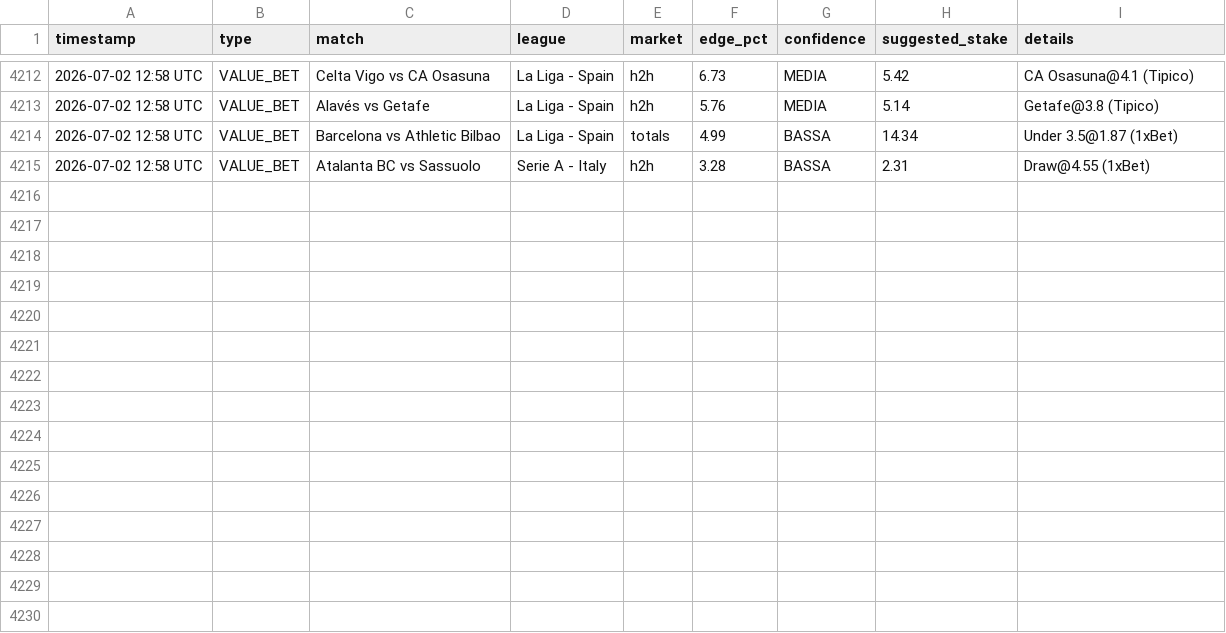
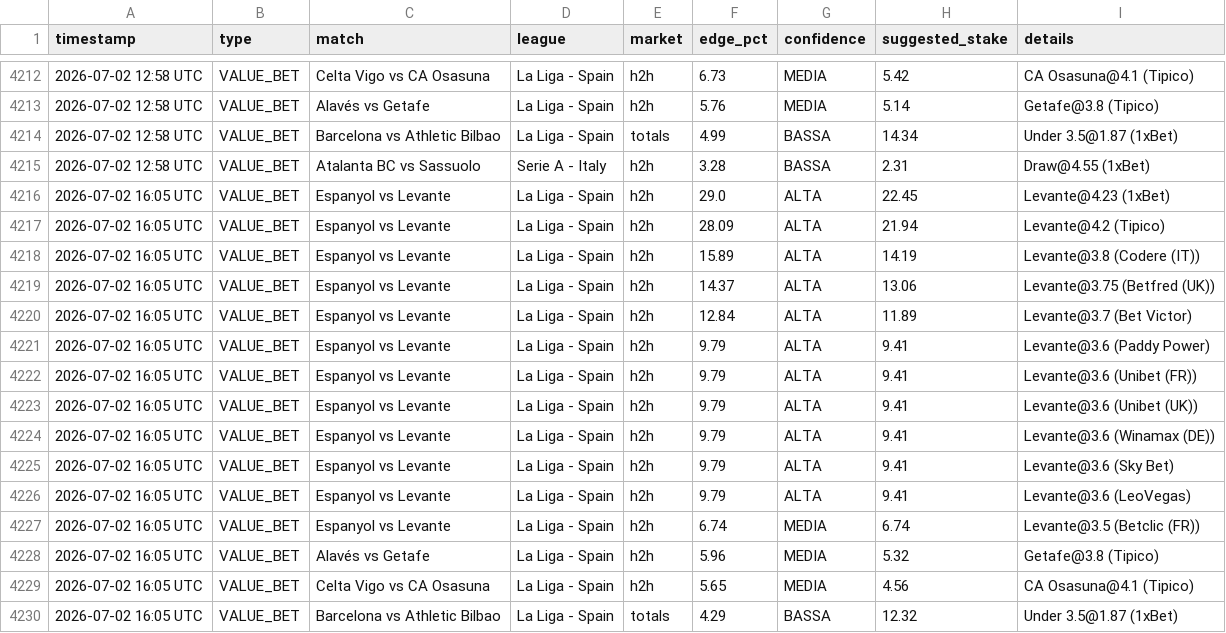
Before and after one commit to Ogotemmeli/betting_v1_sniper, a CSV file: reports/history.csv, drawn as a sheet; only a part is shown, gaps mark what is left out; the diff names each change by its address in the sheet, - before the commit and + after, or states it on an @@ line.

```diff
--- a/reports/history.csv
+++ b/reports/history.csv
+row 4216: 2026-07-02 16:05 UTC | VALUE_BET | Espanyol vs Levante | La Liga - Spain | h2h | 29.0 | ALTA | 22.45 | Levante@4.23 (1xBet)
+row 4217: 2026-07-02 16:05 UTC | VALUE_BET | Espanyol vs Levante | La Liga - Spain | h2h | 28.09 | ALTA | 21.94 | Levante@4.2 (Tipico)
+row 4218: 2026-07-02 16:05 UTC | VALUE_BET | Espanyol vs Levante | La Liga - Spain | h2h | 15.89 | ALTA | 14.19 | Levante@3.8 (Codere (IT))
+row 4219: 2026-07-02 16:05 UTC | VALUE_BET | Espanyol vs Levante | La Liga - Spain | h2h | 14.37 | ALTA | 13.06 | Levante@3.75 (Betfred (UK))
+row 4220: 2026-07-02 16:05 UTC | VALUE_BET | Espanyol vs Levante | La Liga - Spain | h2h | 12.84 | ALTA | 11.89 | Levante@3.7 (Bet Victor)
+row 4221: 2026-07-02 16:05 UTC | VALUE_BET | Espanyol vs Levante | La Liga - Spain | h2h | 9.79 | ALTA | 9.41 | Levante@3.6 (Paddy Power)
+row 4222: 2026-07-02 16:05 UTC | VALUE_BET | Espanyol vs Levante | La Liga - Spain | h2h | 9.79 | ALTA | 9.41 | Levante@3.6 (Unibet (FR))
+row 4223: 2026-07-02 16:05 UTC | VALUE_BET | Espanyol vs Levante | La Liga - Spain | h2h | 9.79 | ALTA | 9.41 | Levante@3.6 (Unibet (UK))
+row 4224: 2026-07-02 16:05 UTC | VALUE_BET | Espanyol vs Levante | La Liga - Spain | h2h | 9.79 | ALTA | 9.41 | Levante@3.6 (Winamax (DE))
+row 4225: 2026-07-02 16:05 UTC | VALUE_BET | Espanyol vs Levante | La Liga - Spain | h2h | 9.79 | ALTA | 9.41 | Levante@3.6 (Sky Bet)
+row 4226: 2026-07-02 16:05 UTC | VALUE_BET | Espanyol vs Levante | La Liga - Spain | h2h | 9.79 | ALTA | 9.41 | Levante@3.6 (LeoVegas)
+row 4227: 2026-07-02 16:05 UTC | VALUE_BET | Espanyol vs Levante | La Liga - Spain | h2h | 6.74 | MEDIA | 6.74 | Levante@3.5 (Betclic (FR))
+row 4228: 2026-07-02 16:05 UTC | VALUE_BET | Alavés vs Getafe | La Liga - Spain | h2h | 5.96 | MEDIA | 5.32 | Getafe@3.8 (Tipico)
+row 4229: 2026-07-02 16:05 UTC | VALUE_BET | Celta Vigo vs CA Osasuna | La Liga - Spain | h2h | 5.65 | MEDIA | 4.56 | CA Osasuna@4.1 (Tipico)
+row 4230: 2026-07-02 16:05 UTC | VALUE_BET | Barcelona vs Athletic Bilbao | La Liga - Spain | totals | 4.29 | BASSA | 12.32 | Under 3.5@1.87 (1xBet)
```
Also changed, not shown: 4 other files.
